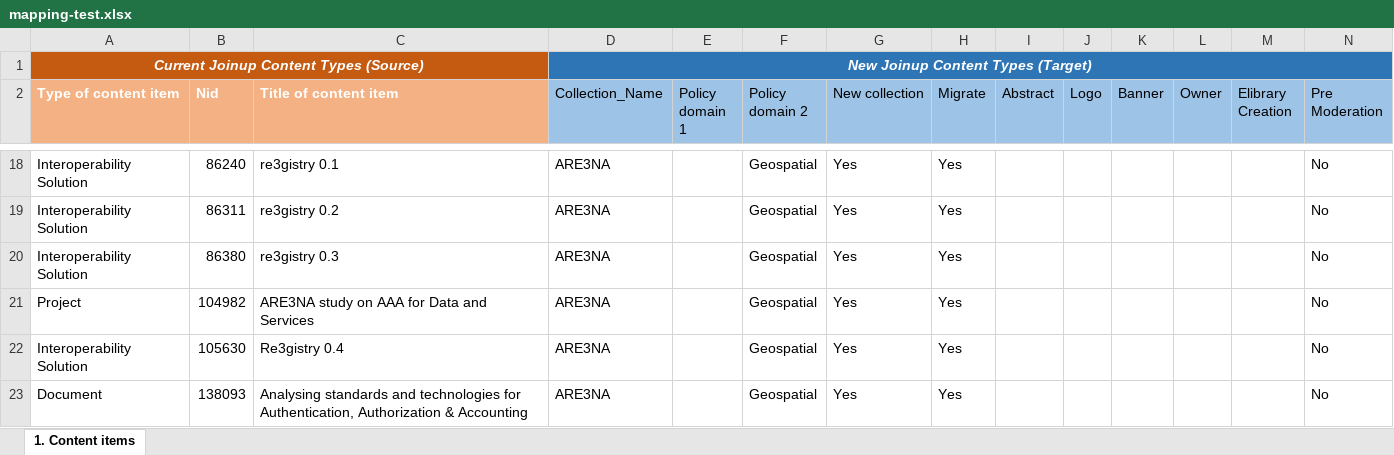
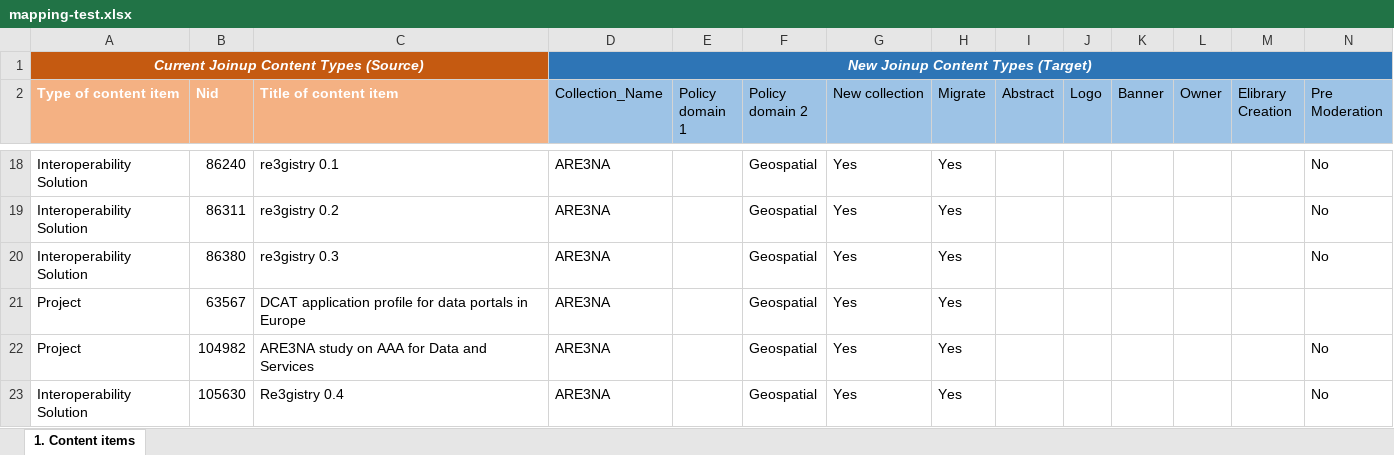
Before and after one commit to ec-europa/joinup-dev, an Excel workbook: resources/migrate/mapping-test.xlsx, sheet 1. Content items, drawn as a sheet; only a part is shown, gaps mark what is left out; the shorter side is filled out with more unchanged rows; values as stored, in another font and other column widths than the file's, no borders; table styles not drawn; rows hold the shown columns only; the diff names each change by its address in the sheet, - before the commit and + after, or states it on an @@ line.

Commit message:
ISAICP-2970: Add Discussion cases in migrate-test.xlsx.

```diff
--- a/resources/migrate/mapping-test.xlsx (sheet 1. Content items)
+++ b/resources/migrate/mapping-test.xlsx (sheet 1. Content items)
+row 21: Project | 63567 | DCAT application profile for data portals in Europe | ARE3NA |  | Geospatial | Yes | Yes
```
